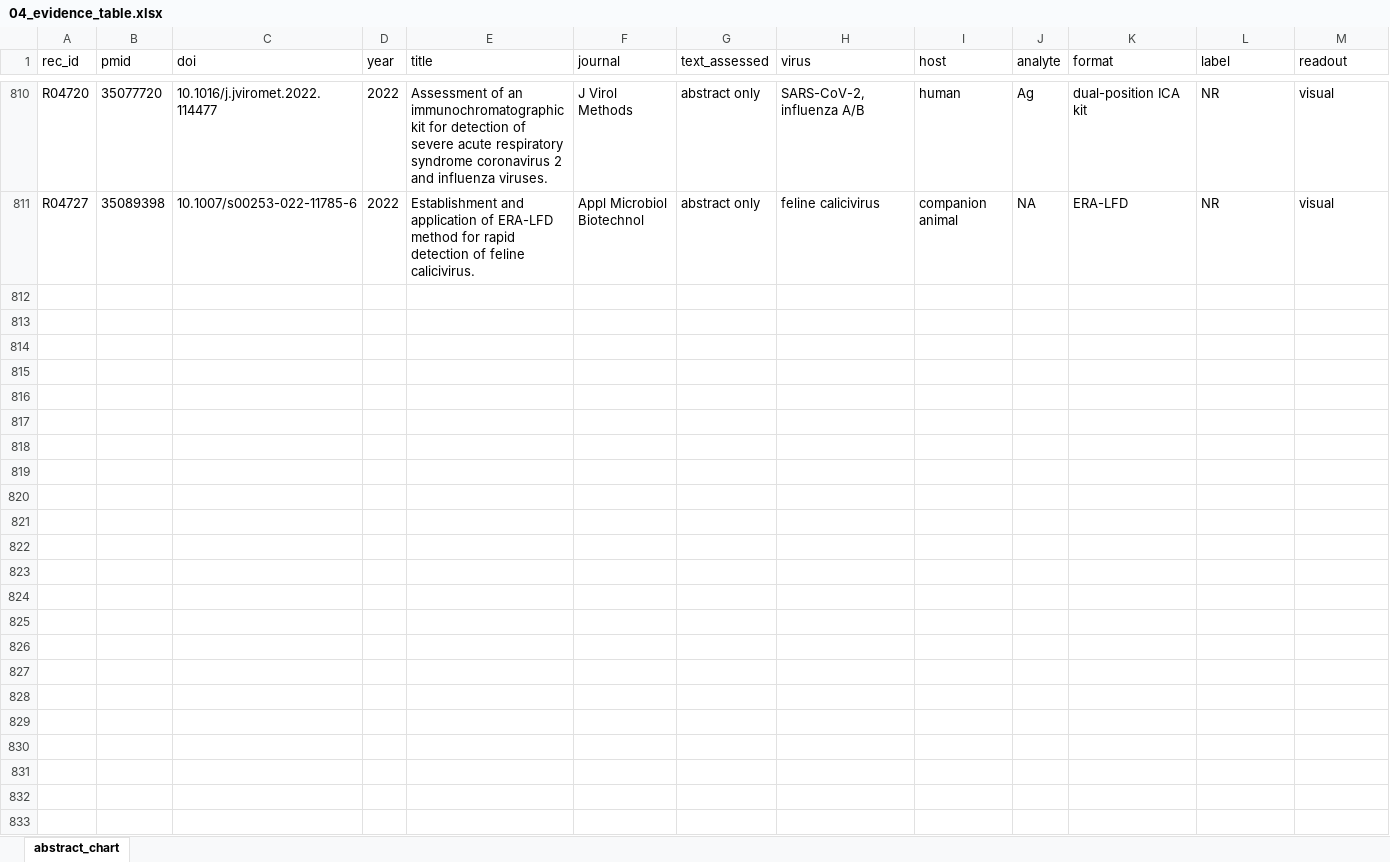
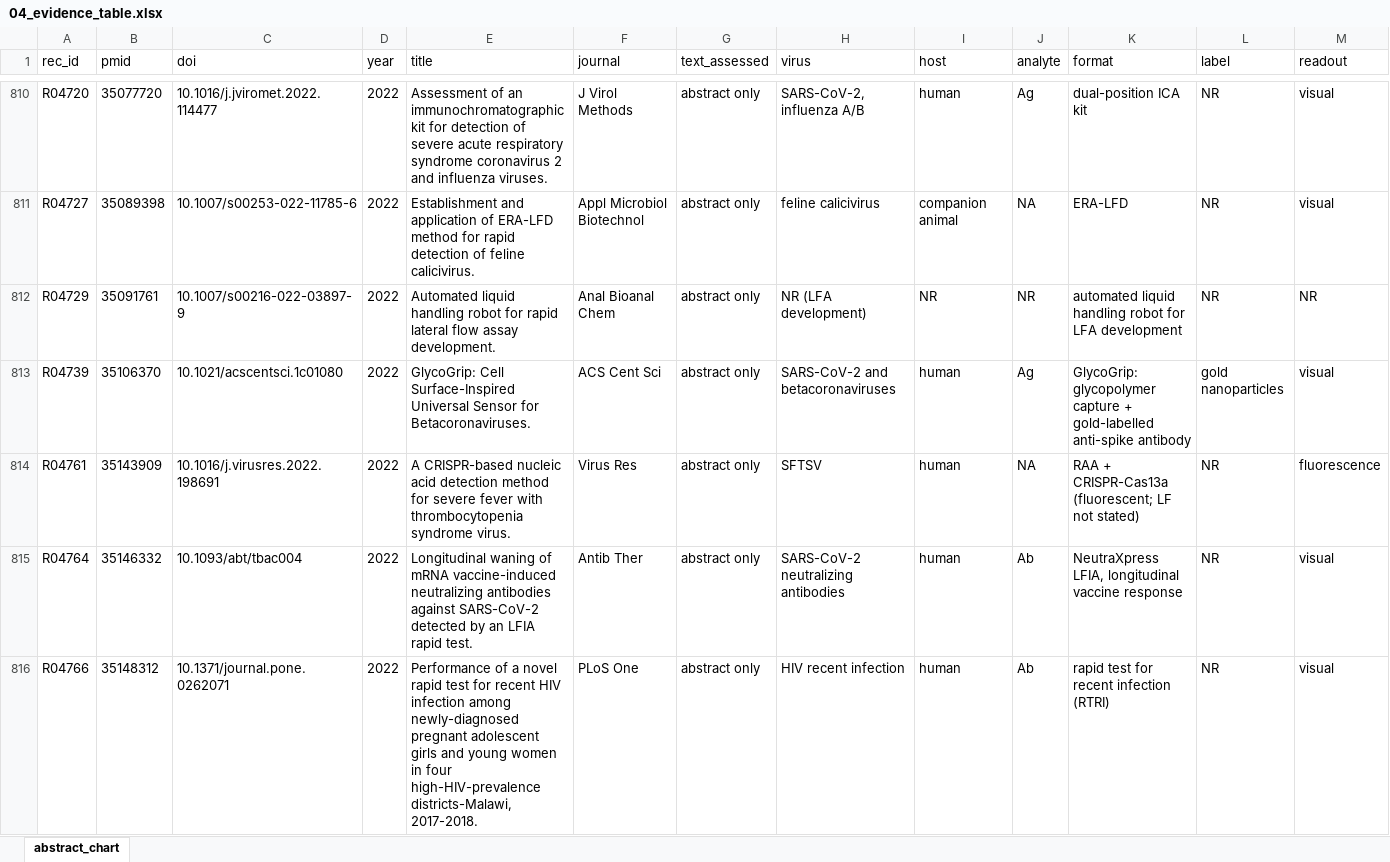
Before and after one commit to nazaninkhazali/R_train, an Excel workbook: lfa-review/04_evidence_table.xlsx, sheet abstract_chart, drawn as a sheet; only a part is shown, gaps mark what is left out; values as stored, in another font and other column widths than the file's, no borders; rows hold the shown columns only; the diff covers the shown part only; the diff names each change by its address in the sheet, - before the commit and + after, or states it on an @@ line.

```diff
--- a/lfa-review/04_evidence_table.xlsx (sheet abstract_chart)
+++ b/lfa-review/04_evidence_table.xlsx (sheet abstract_chart)
+row 812: R04729 | 35091761 | 10.1007/s00216-022-03897-9 | 2022 | Automated liquid handling robot for rapid lateral flow assay development. | Anal Bioanal Chem | abstract only | NR (LFA development) | NR | NR | automated liquid handling robot for LFA development | NR | NR
+row 813: R04739 | 35106370 | 10.1021/acscentsci.1c01080 | 2022 | GlycoGrip: Cell Surface-Inspired Universal Sensor for Betacoronaviruses. | ACS Cent Sci | abstract only | SARS-CoV-2 and betacoronaviruses | human | Ag | GlycoGrip: glycopolymer capture + gold-labelled anti-spike antibody | gold nanoparticles | visual
+row 814: R04761 | 35143909 | 10.1016/j.virusres.2022.198691 | 2022 | A CRISPR-based nucleic acid detection method for severe fever with thrombocytopenia syndrome virus. | Virus Res | abstract only | SFTSV | human | NA | RAA + CRISPR-Cas13a (fluorescent; LF not stated) | NR | fluorescence
+row 815: R04764 | 35146332 | 10.1093/abt/tbac004 | 2022 | Longitudinal waning of mRNA vaccine-induced neutralizing antibodies against SARS-CoV-2 detected by an LFIA rapid test. | Antib Ther | abstract only | SARS-CoV-2 neutralizing antibodies | human | Ab | NeutraXpress LFIA, longitudinal vaccine response | NR | visual
+row 816: R04766 | 35148312 | 10.1371/journal.pone.0262071 | 2022 | Performance of a novel rapid test for recent HIV infection among newly-diagnosed pregnant adolescent girls and young women in four high-HIV-prevalence districts-Malawi, 2017-2018. | PLoS One | abstract only | HIV recent infection | human | Ab | rapid test for recent infection (RTRI) | NR | visual
```
Also changed, not shown: 44 added rows elsewhere in this sheet, 1 other file.
